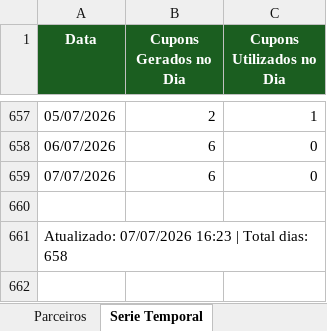
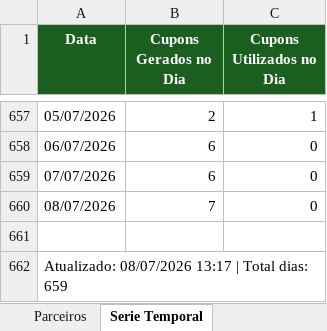
Before and after one commit to quality-glf/mkt-dash, an Excel workbook: greenlife_scraper/dados_greenlife.xlsx, sheet Serie Temporal, drawn as a sheet; only a part is shown, gaps mark what is left out; values as stored, in another font and other column widths than the file's, no borders; addresses are those after the commit; the diff names each change by its address in the sheet, - before the commit and + after, or states it on an @@ line.

```diff
--- a/greenlife_scraper/dados_greenlife.xlsx (sheet Serie Temporal)
+++ b/greenlife_scraper/dados_greenlife.xlsx (sheet Serie Temporal)
+row 660: 08/07/2026 | 7 | 0
-A662 (Data): Atualizado: 07/07/2026 16:23 | Total dias: 658
+A662 (Data): Atualizado: 08/07/2026 13:17 | Total dias: 659
```
Also changed, not shown: sheet Resumo Diario, sheet Promocoes, sheet Parceiros, greenlife_scraper/historico_leads.xlsx, instagram-metrics/base_interacoes_detalhadas.xlsx, 4 other files.
